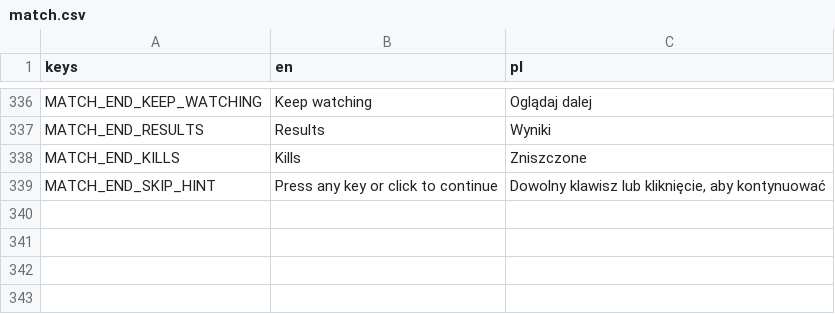
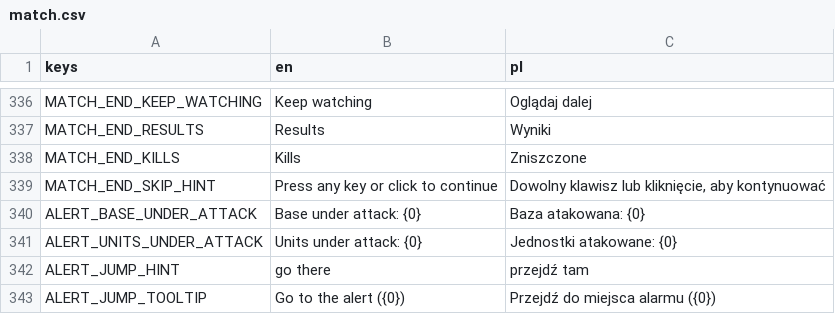
Before and after one commit to destinjones/ironbound, a CSV file: assets/translations/match.csv, drawn as a sheet; only a part is shown, gaps mark what is left out; the diff names each change by its address in the sheet, - before the commit and + after, or states it on an @@ line.

```diff
--- a/assets/translations/match.csv
+++ b/assets/translations/match.csv
+row 340: ALERT_BASE_UNDER_ATTACK | Base under attack: {0} | Baza atakowana: {0}
+row 341: ALERT_UNITS_UNDER_ATTACK | Units under attack: {0} | Jednostki atakowane: {0}
+row 342: ALERT_JUMP_HINT | go there | przejdź tam
+row 343: ALERT_JUMP_TOOLTIP | Go to the alert ({0}) | Przejdź do miejsca alarmu ({0})
```
Also changed, not shown: 16 other files.
